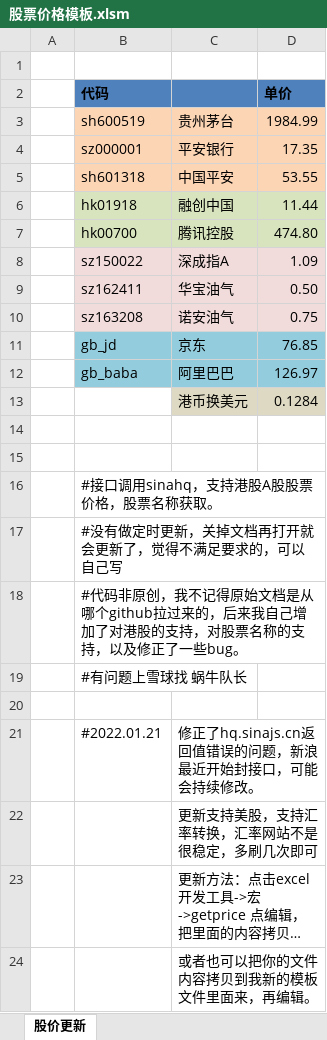
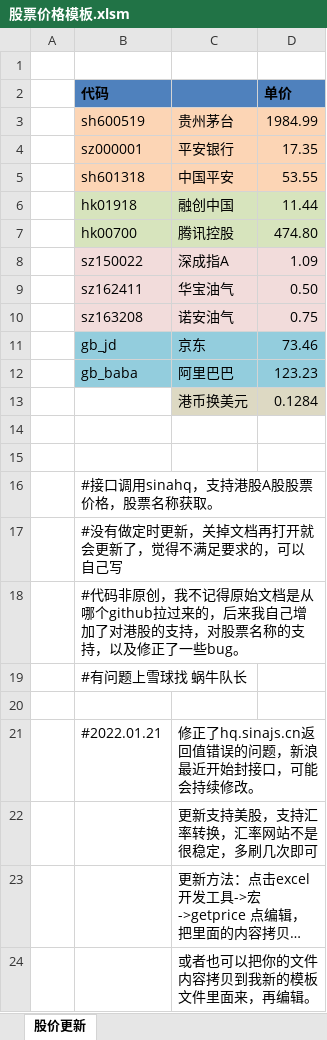
Before and after one commit to shavingha/stockpriceExcel, an Excel workbook: 股票价格模板.xlsm, sheet 股价更新, drawn as a sheet; long unchanged cells end in …; values as stored, in another font and other column widths than the file's, no borders; the diff names each change by its address in the sheet, - before the commit and + after, or states it on an @@ line.

Commit message:
Add files via upload
更新了汇率接口，应该会比较少出问题了。 如果还有问题就需要买专业版了。

```diff
--- a/股票价格模板.xlsm (sheet 股价更新)
+++ b/股票价格模板.xlsm (sheet 股价更新)
-D11 (单价): 76.85
+D11 (单价): 73.46
-D12 (单价): 126.97
+D12 (单价): 123.23
```
